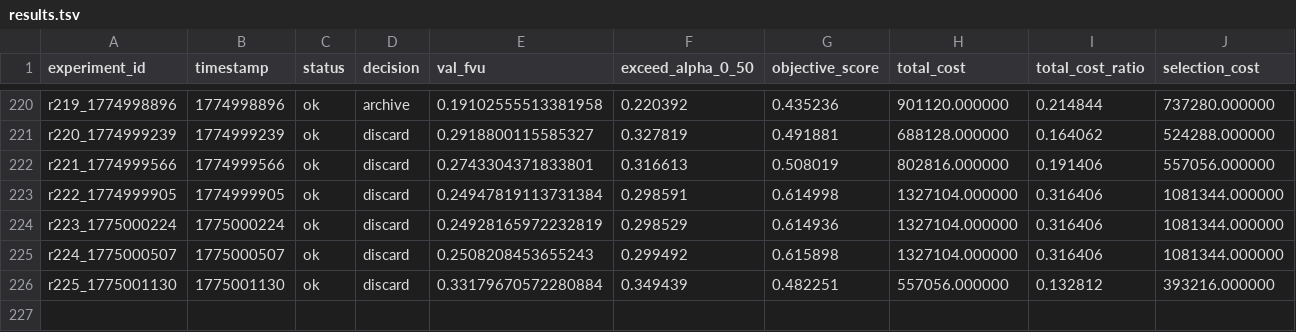
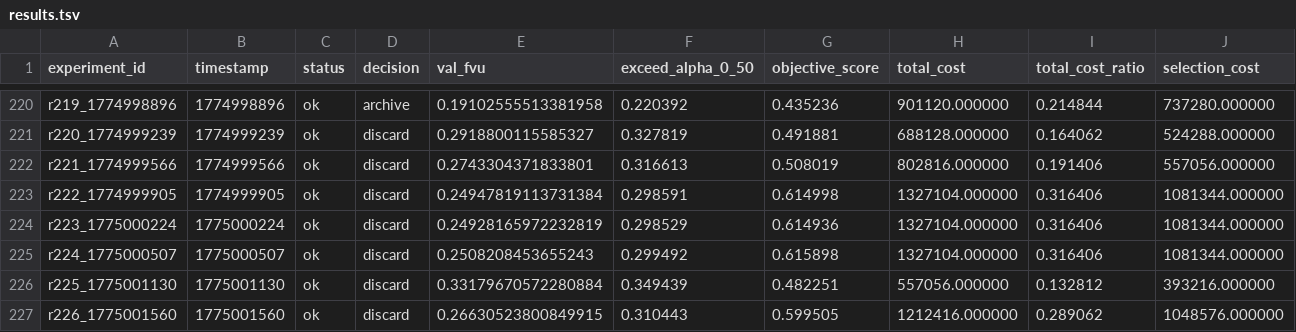
Before and after one commit to duanzhaol/sparsify, a TSV file: research/history/results.tsv, drawn as a sheet; only a part is shown, gaps mark what is left out; rows hold the shown columns only; the diff names each change by its address in the sheet, - before the commit and + after, or states it on an @@ line.

Commit message:
experiment: round 0226 standard jumprelu discard

```diff
--- a/research/history/results.tsv
+++ b/research/history/results.tsv
+row 227: r226_1775001560 | 1775001560 | ok | discard | 0.26630523800849915 | 0.310443 | 0.599505 | 1212416.000000 | 0.289062 | 1048576.000000
```
Also changed, not shown: 8 other files.
